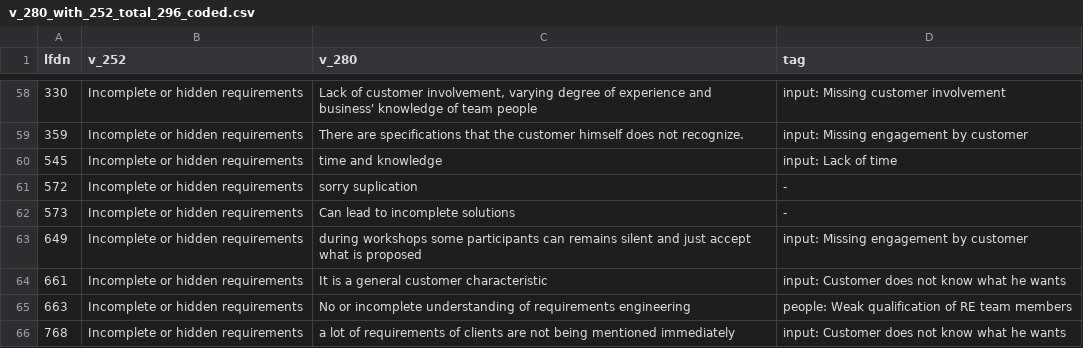
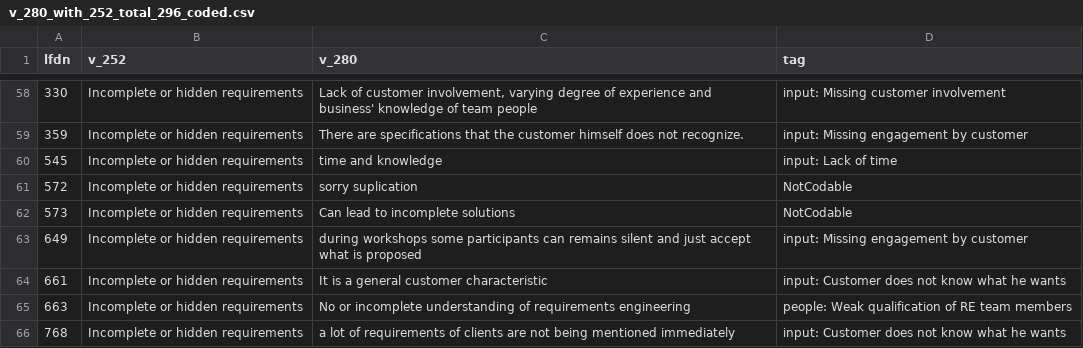
Before and after one commit to NaPiRE/napire2018, a CSV file: data/freetext_coded/validation/v_280_with_252_total_296_coded.csv, drawn as a sheet; only a part is shown, gaps mark what is left out; the diff covers the shown part only.

```diff
--- a/data/freetext_coded/validation/v_280_with_252_total_296_coded.csv
+++ b/data/freetext_coded/validation/v_280_with_252_total_296_coded.csv
@@ -60,4 +60,4 @@ lfdn;v_252;v_280;tag
 545;Incomplete or hidden requirements;time and knowledge;input: Lack of time
-572;Incomplete or hidden requirements;sorry suplication;-
-573;Incomplete or hidden requirements;Can lead to incomplete solutions;-
+572;Incomplete or hidden requirements;sorry suplication;NotCodable
+573;Incomplete or hidden requirements;Can lead to incomplete solutions;NotCodable
 649;Incomplete or hidden requirements;during workshops some participants can remains silent and just accept what is proposed;input: Missing engagement by customer
```
Also changed, not shown: 49 edited cells elsewhere in this file, 2 other files.
